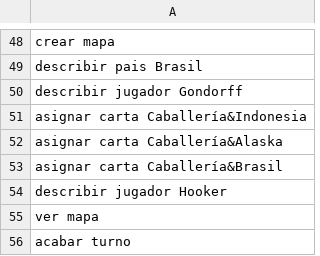
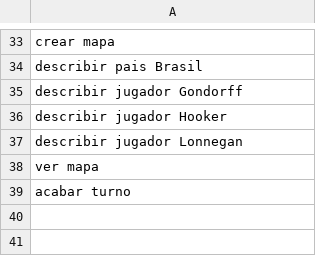
Before and after one commit to miguel-mendez-martinez/Risk2020, a CSV file: comandos.csv, drawn as a sheet; only a part is shown, gaps mark what is left out; the diff covers the shown part only.

```diff
--- a/comandos.csv
+++ b/comandos.csv
@@ -50,6 +35,4 @@ describir pais Brasil
 describir jugador Gondorff
-asignar carta Caballería&Indonesia
-asignar carta Caballería&Alaska
-asignar carta Caballería&Brasil
 describir jugador Hooker
+describir jugador Lonnegan
 ver mapa
```
Also changed, not shown: 1 added row, 16 removed rows and 3 edited cells elsewhere in this file, 4 other files.
